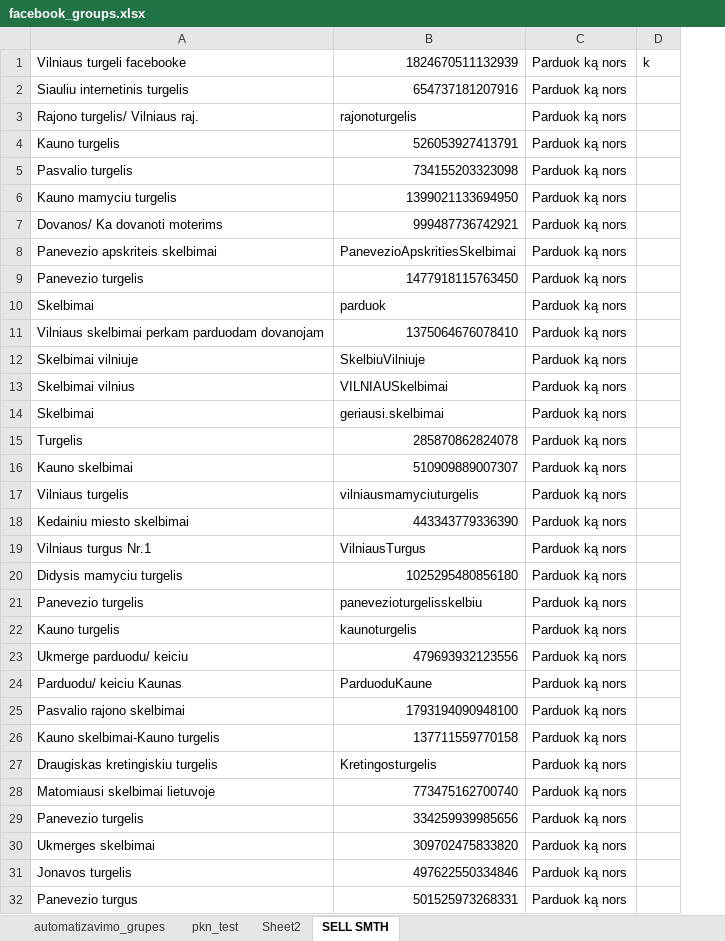
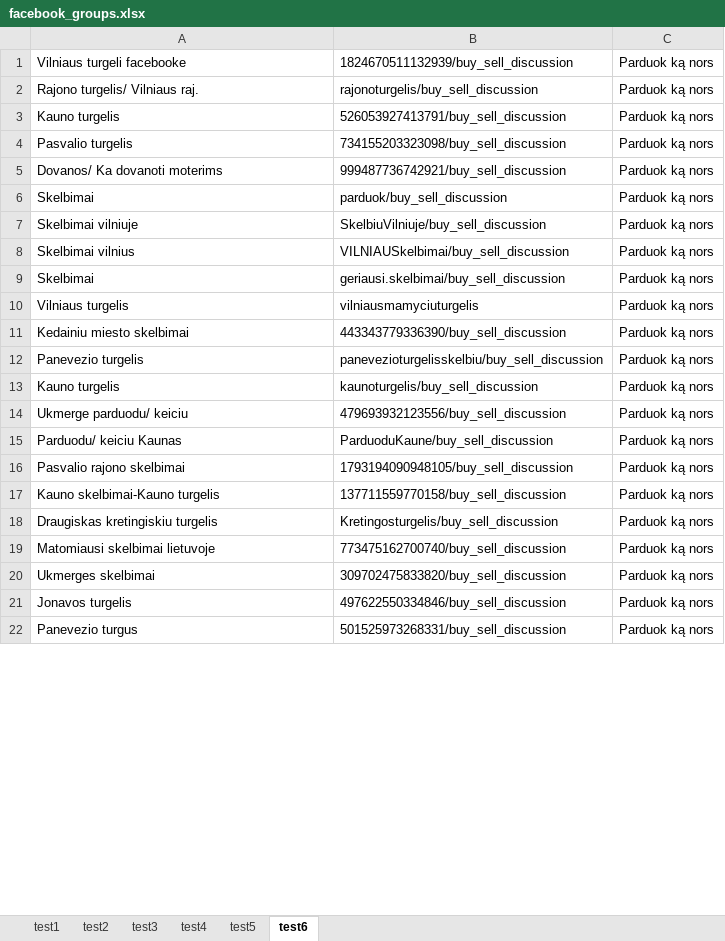
Before and after one commit to azegas/facebook_automated_groups, an Excel workbook: facebook_groups.xlsx, sheet test6, drawn as a sheet; only a part is shown; values as stored, in another font and other column widths than the file's, no cell formats; removed rows and columns are numbered as before the commit, all else as after; the diff covers the shown part only; the diff names each change by its address in the sheet, - before the commit and + after, or states it on an @@ line.

```diff
--- a/facebook_groups.xlsx (sheet test6)
+++ b/facebook_groups.xlsx (sheet test6)
-sheet tab: SELL SMTH
+sheet tab: test6
-sheet tab: automatizavimo_grupes
-sheet tab: pkn_test
-sheet tab: Sheet2
+sheet tab: test1
+sheet tab: test2
+sheet tab: test3
+sheet tab: test4
+sheet tab: test5
-column B, row 1: 1824670511132939; rows 3-5: rajonoturgelis | 526053927413791 | 734155203323098; row 7: 999487736742921; row 10: parduok; rows 12-14: SkelbiuVilniuje | VILNIAUSkelbimai | geriausi.skelbimai; rows 17-18: vilniausmamyciuturgelis | 443343779336390; rows 21-28: panevezioturgelisskelbiu | kaunoturgelis | 479693932123556 | ParduoduKaune | 1793194090948100 | 137711559770158 | Kretingosturgelis | 773475162700740; rows 30-32: 309702475833820 | 497622550334846 | 501525973268331
+column B, rows 1-22: 1824670511132939/buy_sell_discussion | rajonoturgelis/buy_sell_discussion | 526053927413791/buy_sell_discussion | 734155203323098/buy_sell_discussion | 999487736742921/buy_sell_discussion | parduok/buy_sell_discussion | SkelbiuVilniuje/buy_sell_discussion | VILNIAUSkelbimai/buy_sell_discussion | geriausi.skelbimai/buy_sell_discussion | vilniausmamyciuturgelis | 443343779336390/buy_sell_discussion | panevezioturgelisskelbiu/buy_sell_discussion | kaunoturgelis/buy_sell_discussion | 479693932123556/buy_sell_discussion | ParduoduKaune/buy_sell_discussion | 1793194090948105/buy_sell_discussion | 137711559770158/buy_sell_discussion | Kretingosturgelis/buy_sell_discussion | 773475162700740/buy_sell_discussion | 309702475833820/buy_sell_discussion | 497622550334846/buy_sell_discussion | 501525973268331/buy_sell_discussion
-column D, row 1: k
-row 2: Siauliu internetinis turgelis | 654737181207916 | Parduok ką nors
-row 6: Kauno mamyciu turgelis | 1399021133694950 | Parduok ką nors
-row 8: Panevezio apskriteis skelbimai | PanevezioApskritiesSkelbimai | Parduok ką nors
-row 9: Panevezio turgelis | 1477918115763450 | Parduok ką nors
-row 11: Vilniaus skelbimai perkam parduodam dovanojam | 1375064676078410 | Parduok ką nors
-row 15: Turgelis | 285870862824078 | Parduok ką nors
-row 16: Kauno skelbimai | 510909889007307 | Parduok ką nors
-row 19: Vilniaus turgus Nr.1 | VilniausTurgus | Parduok ką nors
-row 20: Didysis mamyciu turgelis | 1025295480856180 | Parduok ką nors
-row 29: Panevezio turgelis | 334259939985656 | Parduok ką nors
```
Also changed, not shown: 23 added rows and 2 removed rows elsewhere in this sheet, cell formats, 1 other file.
